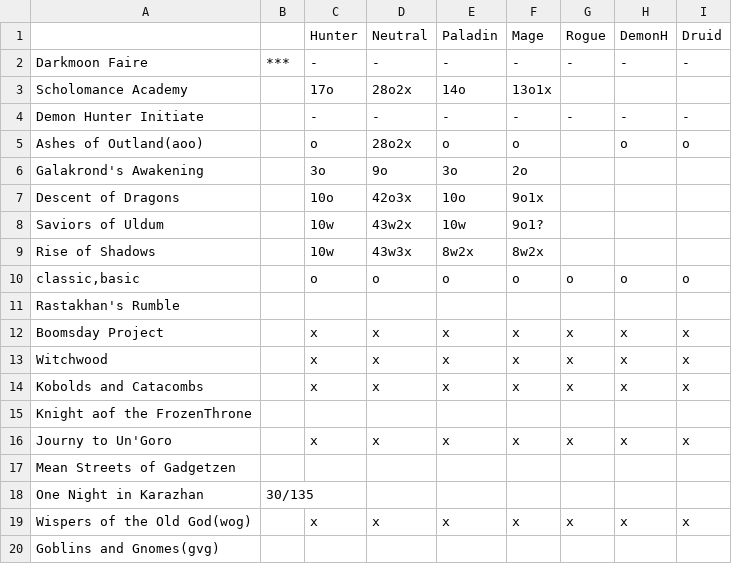
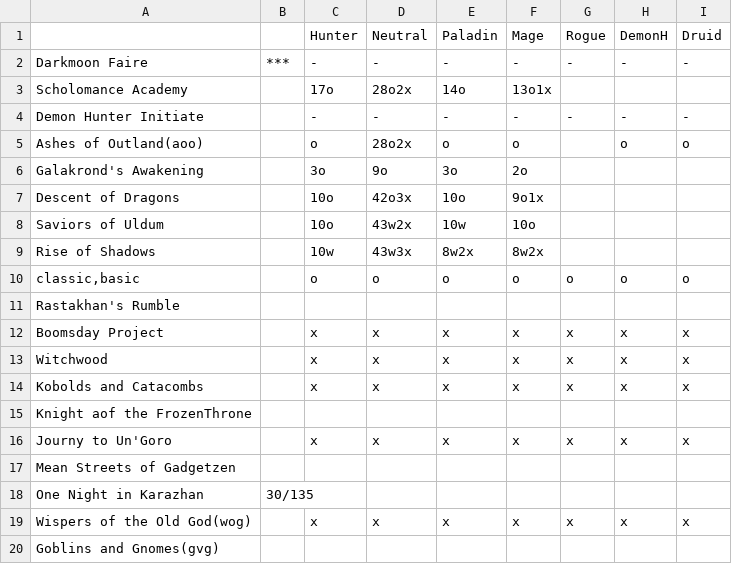
Before and after one commit to aharalabMeiji/fireplaceAharaLab, a CSV file: fireplaceAharaLab/HearthstoneCardAbilities.csv, drawn as a sheet.

Commit message:
hunter-uldum done

```diff
--- a/fireplaceAharaLab/HearthstoneCardAbilities.csv
+++ b/fireplaceAharaLab/HearthstoneCardAbilities.csv
@@ -7,3 +7,3 @@ Galakrond's Awakening,,3o,9o,3o,2o,,,
 Descent of Dragons,,10o,42o3x,10o,9o1x,,,
-Saviors of Uldum,,10w,43w2x,10w,9o1?,,,
+Saviors of Uldum,,10o,43w2x,10w,10o,,,
 Rise of Shadows,,10w,43w3x,8w2x,8w2x,,,
```
Also changed, not shown: 4 other files.
